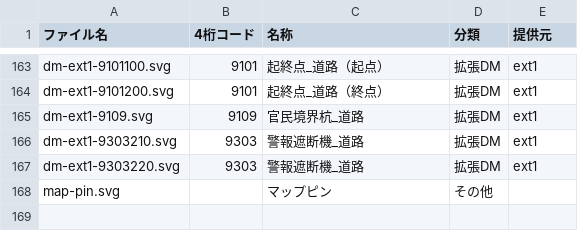
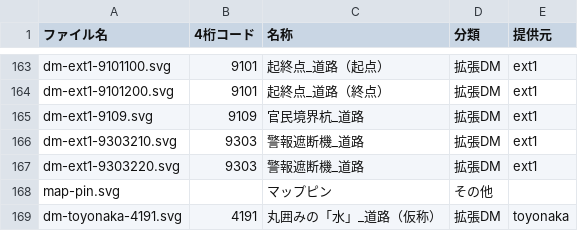
Before and after one commit to shiwaku/dm-sprite, a CSV file: data/icons.csv, drawn as a sheet; only a part is shown, gaps mark what is left out; the diff names each change by its address in the sheet, - before the commit and + after, or states it on an @@ line.

```diff
--- a/data/icons.csv
+++ b/data/icons.csv
+row 169: dm-toyonaka-4191.svg | 4191 | 丸囲みの「水」_道路（仮称） | 拡張DM | toyonaka
```
Also changed, not shown: 4 other files.
